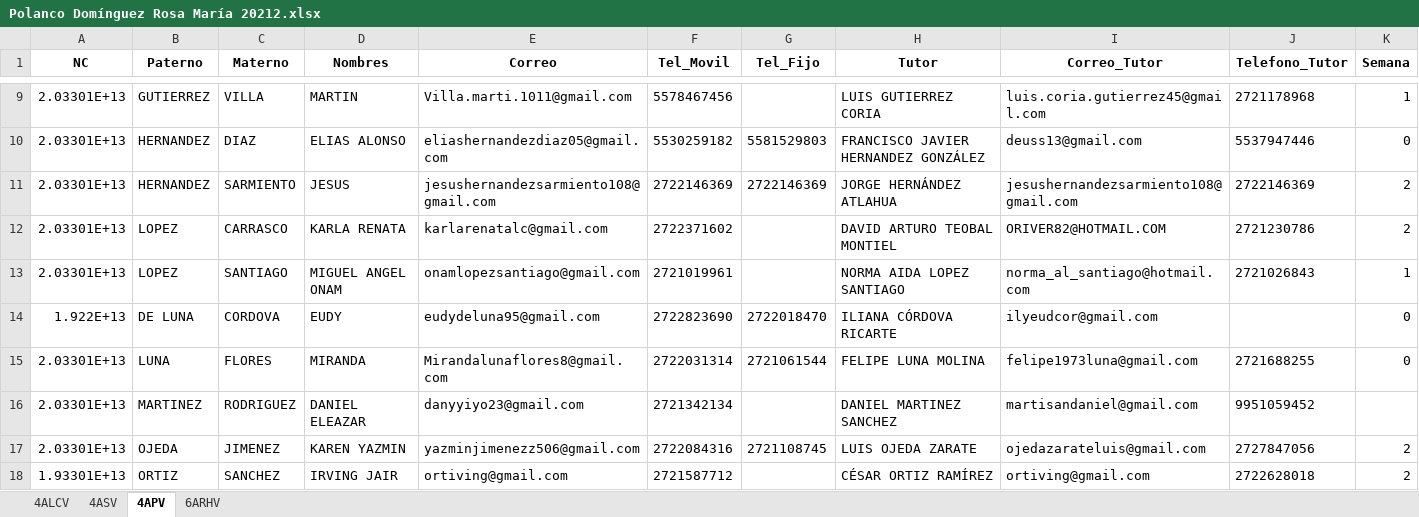
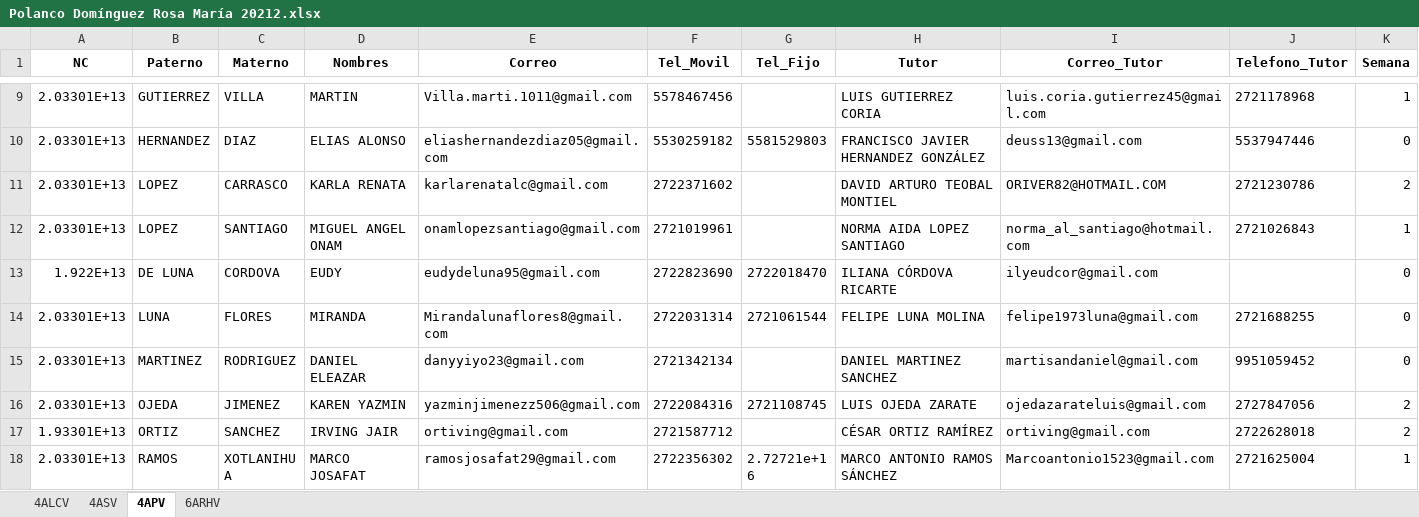
Before and after one commit to ismaelacevedocb192/ListasDocentes, an Excel workbook: Polanco Domínguez Rosa María 20212.xlsx, sheet 4APV, drawn as a sheet; only a part is shown, gaps mark what is left out; the shorter side is filled out with more unchanged rows; values as stored, in another font and other column widths than the file's, no borders; removed rows and columns are numbered as before the commit, all else as after; the diff names each change by its address in the sheet, - before the commit and + after, or states it on an @@ line.

```diff
--- a/Polanco Domínguez Rosa María 20212.xlsx (sheet 4APV)
+++ b/Polanco Domínguez Rosa María 20212.xlsx (sheet 4APV)
-row 11: 2.03301E+13 | HERNANDEZ | SARMIENTO | JESUS | jesushernandezsarmiento108@gmail.com | 2722146369 | 2722146369 | JORGE HERNÁNDEZ ATLAHUA | jesushernandezsarmiento108@gmail.com | 2722146369 | 2
-K15 (Semana): (empty)
+K15 (Semana): 0
```
Also changed, not shown: Domínguez Burgos Marioscar 20212.xlsx, Duran Amezcua María Angélica 20212.xlsx, 48 other files.
